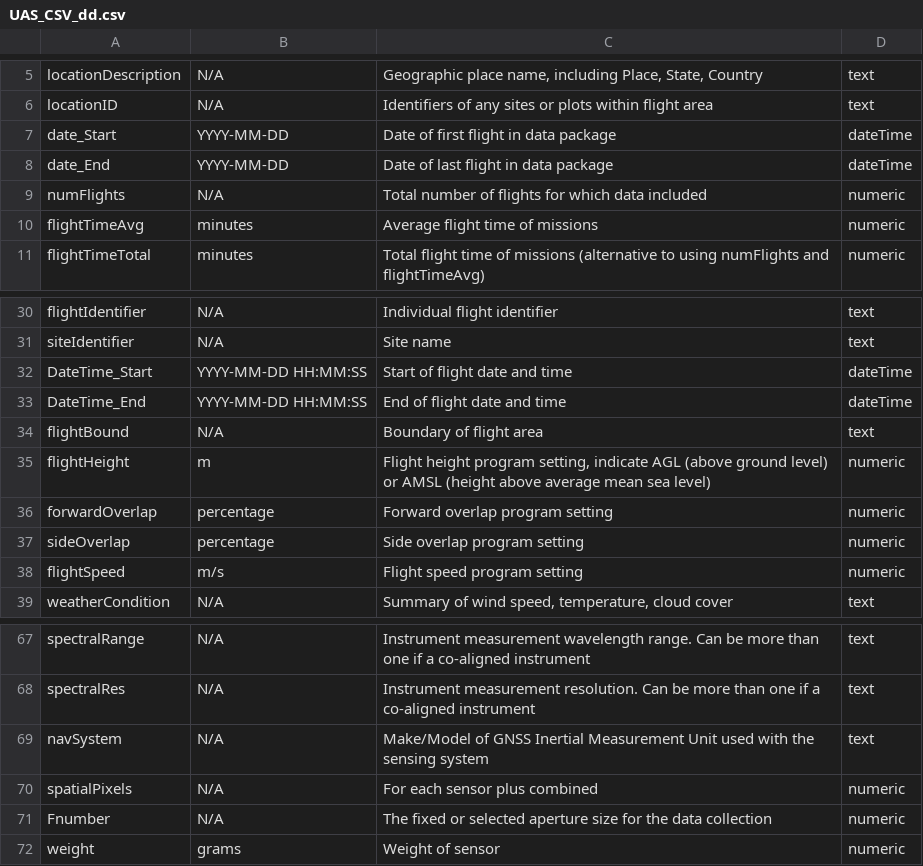
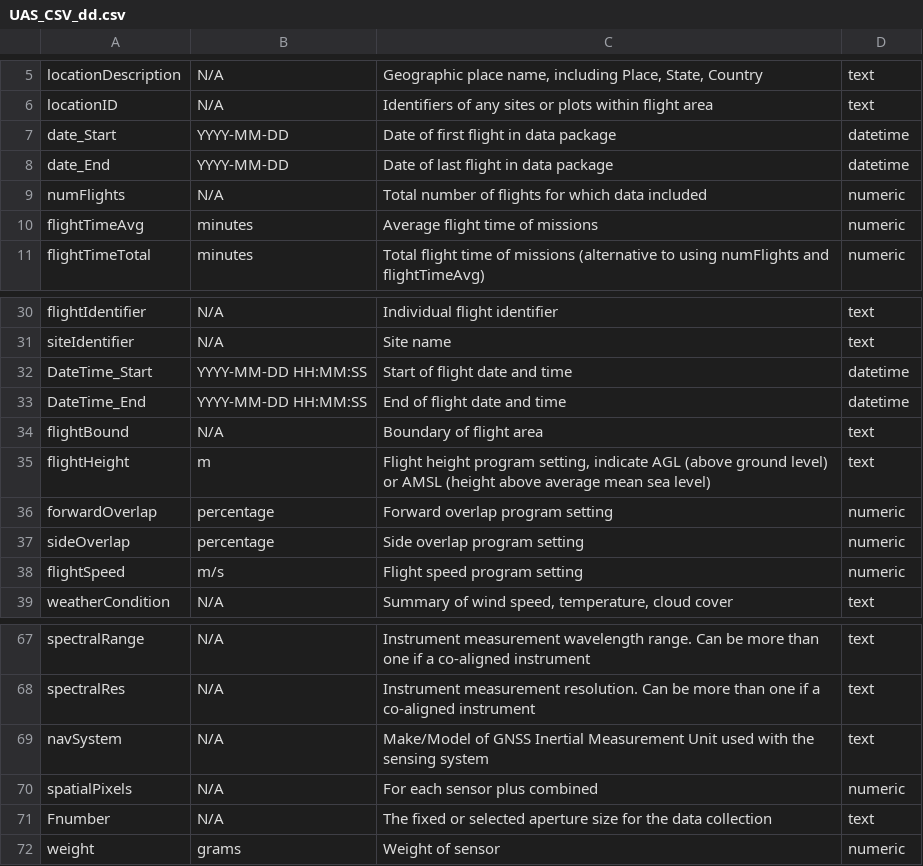
Before and after one commit to ess-dive-community/essdive-uas, a CSV file: templates/UAS_CSV_dd.csv, drawn as a sheet; only a part is shown, gaps mark what is left out.

Commit message:
updated dd

```diff
--- a/templates/UAS_CSV_dd.csv
+++ b/templates/UAS_CSV_dd.csv
@@ -6,4 +6,4 @@ locationDescription,N/A,"Geographic place name, including Place, State, Country"
 locationID,N/A,Identifiers of any sites or plots within flight area,text
-date_Start,YYYY-MM-DD,Date of first flight in data package,dateTime
-date_End,YYYY-MM-DD,Date of last flight in data package,dateTime
+date_Start,YYYY-MM-DD,Date of first flight in data package,datetime
+date_End,YYYY-MM-DD,Date of last flight in data package,datetime
 numFlights,N/A,Total number of flights for which data included,numeric
@@ -31,6 +31,6 @@ flightIdentifier,N/A,Individual flight identifier,text
 siteIdentifier,N/A,Site name,text
-DateTime_Start,YYYY-MM-DD HH:MM:SS,Start of flight date and time,dateTime
-DateTime_End,YYYY-MM-DD HH:MM:SS,End of flight date and time,dateTime
+DateTime_Start,YYYY-MM-DD HH:MM:SS,Start of flight date and time,datetime
+DateTime_End,YYYY-MM-DD HH:MM:SS,End of flight date and time,datetime
 flightBound,N/A,Boundary of flight area,text
-flightHeight,m,"Flight height program setting, indicate AGL (above ground level) or AMSL (height above average mean sea level)",numeric
+flightHeight,m,"Flight height program setting, indicate AGL (above ground level) or AMSL (height above average mean sea level)",text
 forwardOverlap,percentage,Forward overlap program setting,numeric
@@ -70,3 +70,3 @@ navSystem,N/A,Make/Model of GNSS Inertial Measurement Unit used with the sensing
 spatialPixels,N/A,For each sensor plus combined,numeric
-Fnumber,N/A,The fixed or selected aperture size for the data collection,numeric
+Fnumber,N/A,The fixed or selected aperture size for the data collection,text
 weight,grams,Weight of sensor,numeric
```
